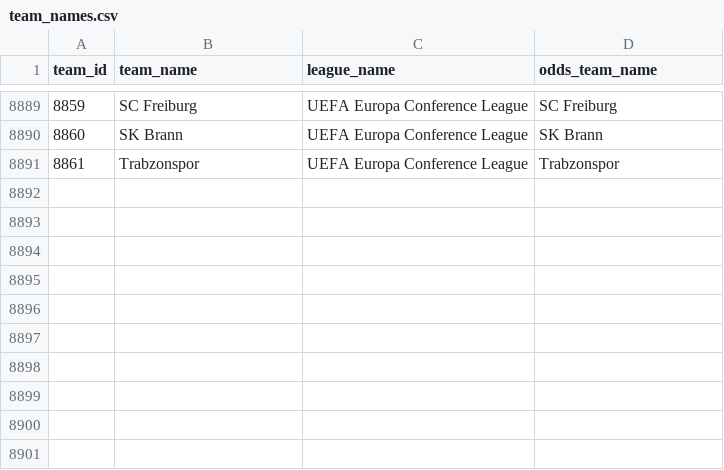
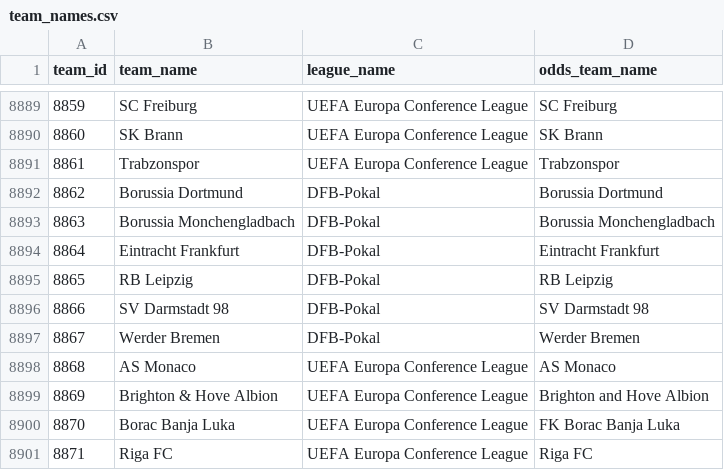
Before and after one commit to ignaciomedinar/goal-genius-dbt, a CSV file: goal_genius_db/seeds/team_names.csv, drawn as a sheet; only a part is shown, gaps mark what is left out.

```diff
--- a/goal_genius_db/seeds/team_names.csv
+++ b/goal_genius_db/seeds/team_names.csv
@@ -8891 +8891,11 @@
 8861,Trabzonspor,UEFA Europa Conference League,Trabzonspor
+8862,Borussia Dortmund,DFB-Pokal,Borussia Dortmund
+8863,Borussia Monchengladbach,DFB-Pokal,Borussia Monchengladbach
+8864,Eintracht Frankfurt,DFB-Pokal,Eintracht Frankfurt
+8865,RB Leipzig,DFB-Pokal,RB Leipzig
+8866,SV Darmstadt 98,DFB-Pokal,SV Darmstadt 98
+8867,Werder Bremen,DFB-Pokal,Werder Bremen
+8868,AS Monaco,UEFA Europa Conference League,AS Monaco
+8869,Brighton & Hove Albion,UEFA Europa Conference League,Brighton and Hove Albion
+8870,Borac Banja Luka,UEFA Europa Conference League,FK Borac Banja Luka
+8871,Riga FC,UEFA Europa Conference League,Riga FC
```
